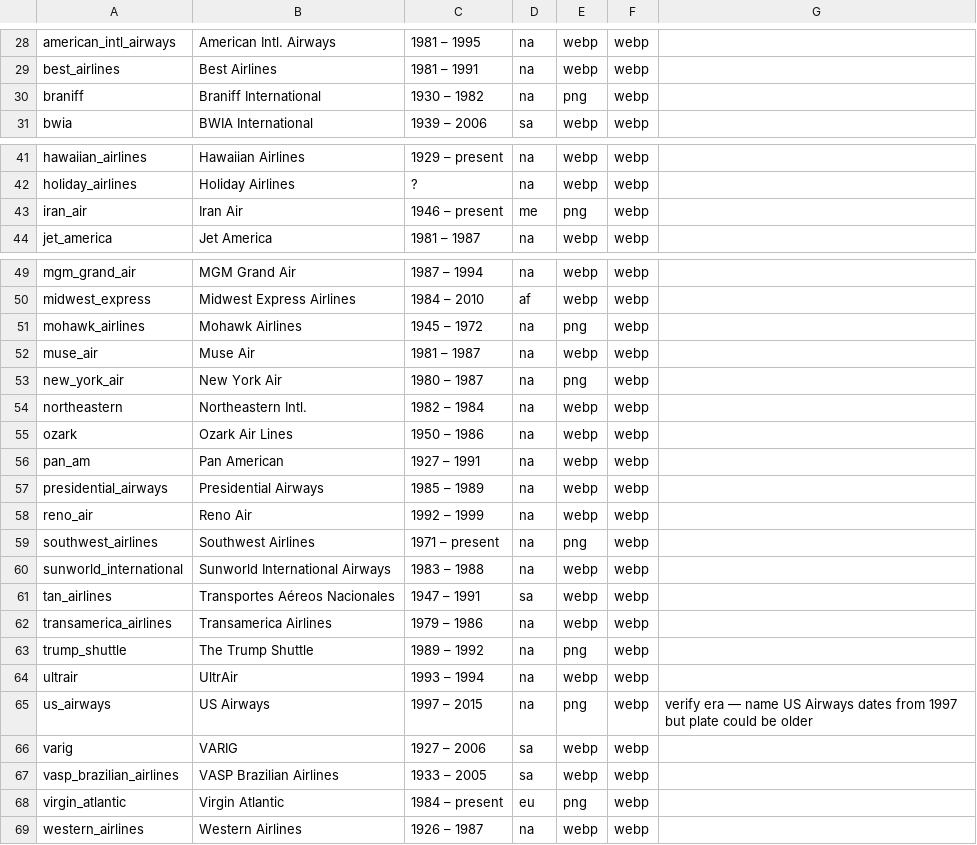
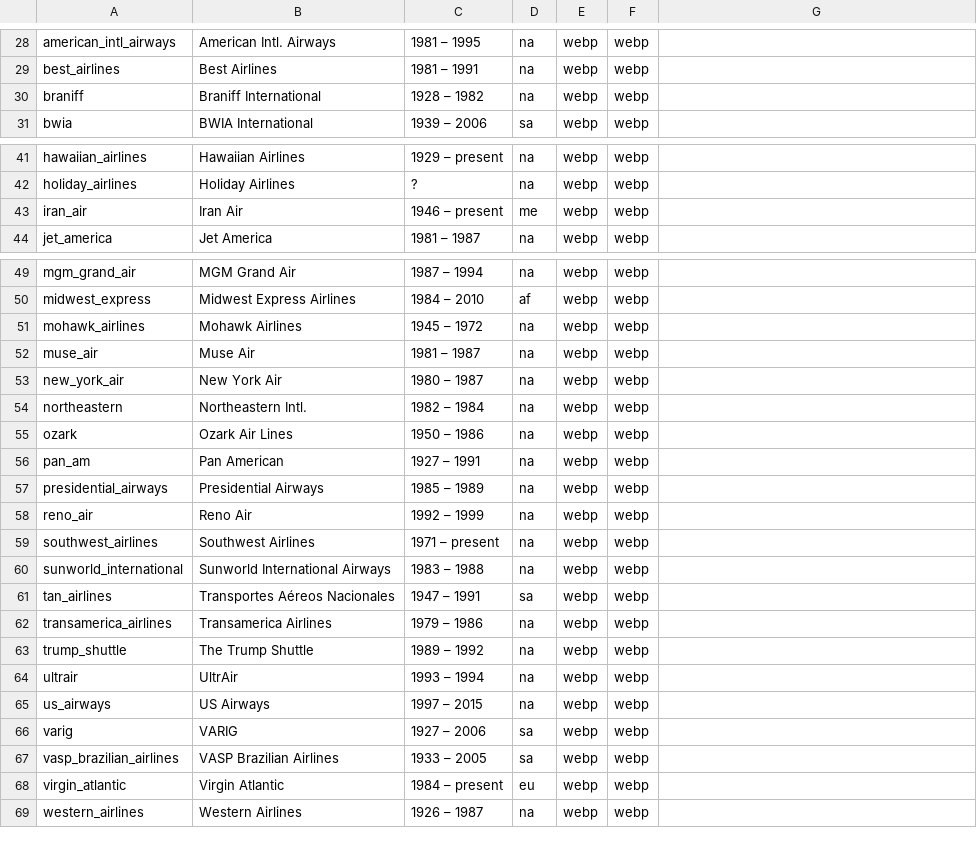
Before and after one commit to winkitude/winkitude.github.io, a CSV file: winkleman_travel/plates.csv, drawn as a sheet; only a part is shown, gaps mark what is left out.

```diff
--- a/winkleman_travel/plates.csv
+++ b/winkleman_travel/plates.csv
@@ -29,3 +29,3 @@ american_intl_airways,American Intl. Airways,1981 – 1995,na,webp,webp,
 best_airlines,Best Airlines,1981 – 1991,na,webp,webp,
-braniff,Braniff International,1930 – 1982,na,png,webp,
+braniff,Braniff International,1928 – 1982,na,webp,webp,
 bwia,BWIA International,1939 – 2006,sa,webp,webp,
@@ -42,3 +42,3 @@ hawaiian_airlines,Hawaiian Airlines,1929 – present,na,webp,webp,
 holiday_airlines,Holiday Airlines,?,na,webp,webp,
-iran_air,Iran Air,1946 – present,me,png,webp,
+iran_air,Iran Air,1946 – present,me,webp,webp,
 jet_america,Jet America,1981 – 1987,na,webp,webp,
@@ -50,5 +50,5 @@ mgm_grand_air,MGM Grand Air,1987 – 1994,na,webp,webp,
 midwest_express,Midwest Express Airlines,1984 – 2010,af,webp,webp,
-mohawk_airlines,Mohawk Airlines,1945 – 1972,na,png,webp,
+mohawk_airlines,Mohawk Airlines,1945 – 1972,na,webp,webp,
 muse_air,Muse Air,1981 – 1987,na,webp,webp,
-new_york_air,New York Air,1980 – 1987,na,png,webp,
+new_york_air,New York Air,1980 – 1987,na,webp,webp,
 northeastern,Northeastern Intl.,1982 – 1984,na,webp,webp,
@@ -58,3 +58,3 @@ presidential_airways,Presidential Airways,1985 – 1989,na,webp,webp,
 reno_air,Reno Air,1992 – 1999,na,webp,webp,
-southwest_airlines,Southwest Airlines,1971 – present,na,png,webp,
+southwest_airlines,Southwest Airlines,1971 – present,na,webp,webp,
 sunworld_international,Sunworld International Airways,1983 – 1988,na,webp,webp,
@@ -62,8 +62,8 @@ tan_airlines,Transportes Aéreos Nacionales,1947 – 1991,sa,webp,webp,
 transamerica_airlines,Transamerica Airlines,1979 – 1986,na,webp,webp,
-trump_shuttle,The Trump Shuttle,1989 – 1992,na,png,webp,
+trump_shuttle,The Trump Shuttle,1989 – 1992,na,webp,webp,
 ultrair,UltrAir,1993 – 1994,na,webp,webp,
-us_airways,US Airways,1997 – 2015,na,png,webp,verify era — name US Airways dates from 1997 but plate could be older
+us_airways,US Airways,1997 – 2015,na,webp,webp,
 varig,VARIG,1927 – 2006,sa,webp,webp,
 vasp_brazilian_airlines,VASP Brazilian Airlines,1933 – 2005,sa,webp,webp,
-virgin_atlantic,Virgin Atlantic,1984 – present,eu,png,webp,
+virgin_atlantic,Virgin Atlantic,1984 – present,eu,webp,webp,
 western_airlines,Western Airlines,1926 – 1987,na,webp,webp,
```
Also changed, not shown: 20 other files.
